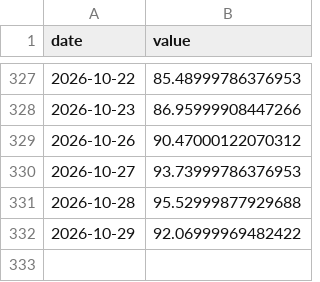
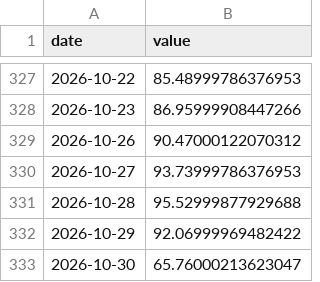
Before and after one commit to doroper98/osint_generator, a CSV file: data/series/INTC_PX_D.csv, drawn as a sheet; only a part is shown, gaps mark what is left out.

```diff
--- a/data/series/INTC_PX_D.csv
+++ b/data/series/INTC_PX_D.csv
@@ -332 +332,2 @@ date,value
 2026-10-29,92.06999969482422
+2026-10-30,65.76000213623047
```
Also changed, not shown: 2 other files.
